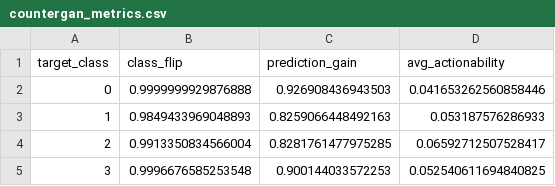
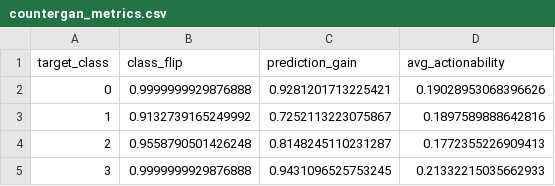
Before and after one commit to flash4242/Promptable-Counterfactual-GAN, a CSV file: conditional_counteRGAN/house_sales_kc_usa/results/countergan_metrics.csv, drawn as a sheet.

```diff
--- a/conditional_counteRGAN/house_sales_kc_usa/results/countergan_metrics.csv
+++ b/conditional_counteRGAN/house_sales_kc_usa/results/countergan_metrics.csv
@@ -1,5 +1,5 @@
 target_class,class_flip,prediction_gain,avg_actionability
-0,0.9999999929876888,0.926908436943503,0.041653262560858446
-1,0.9849433969048893,0.8259066448492163,0.053187576286933
-2,0.9913350834566004,0.8281761477975285,0.06592712507528417
-3,0.9996676585253548,0.900144033572253,0.052540611694840825
+0,0.9999999929876888,0.9281201713225421,0.19028953068396626
+1,0.9132739165249992,0.7252113223075867,0.1897589888642816
+2,0.9558790501426248,0.8148245110231287,0.1772355226909413
+3,0.9999999929876888,0.9431096525753245,0.21332215035662933
```
Also changed, not shown: 11 other files.
